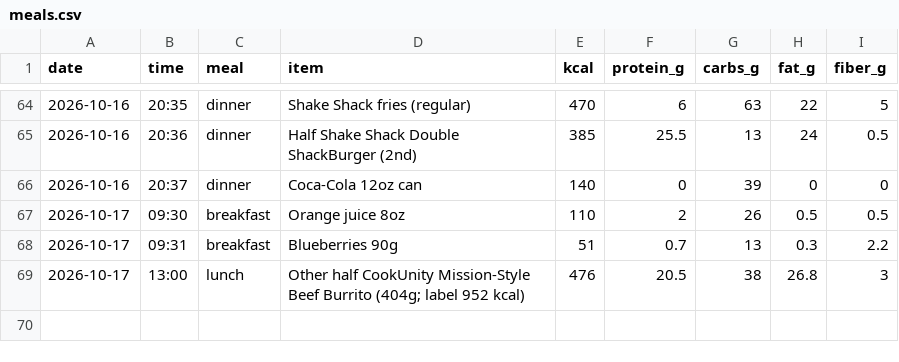
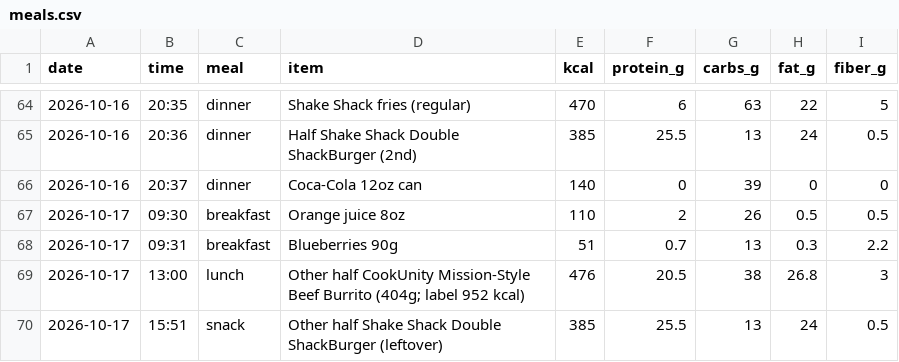
Before and after one commit to pondorasti/pondorasti, a CSV file: apps/macro/content/meals.csv, drawn as a sheet; only a part is shown, gaps mark what is left out; the diff names each change by its address in the sheet, - before the commit and + after, or states it on an @@ line.

Commit message:
macro: log meals

```diff
--- a/apps/macro/content/meals.csv
+++ b/apps/macro/content/meals.csv
+row 70: 2026-10-17 | 15:51 | snack | Other half Shake Shack Double ShackBurger (leftover) | 385 | 25.5 | 13 | 24 | 0.5
```
